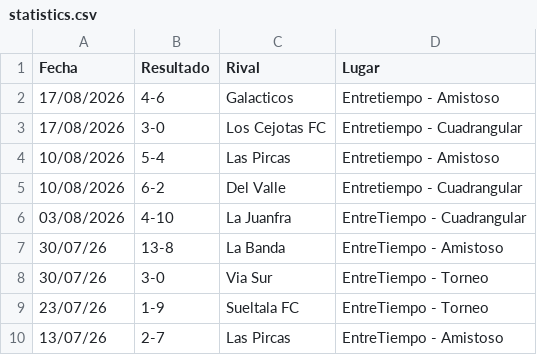
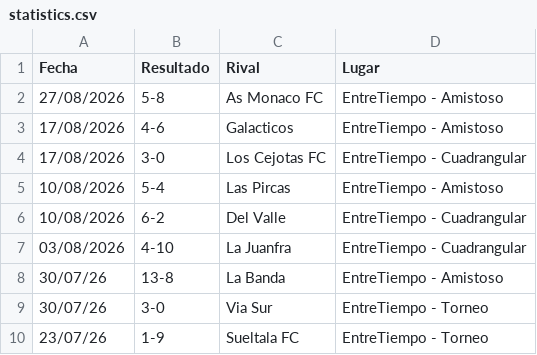
Before and after one commit to hescalag-web/barbarosfc, a CSV file: docs/statistics.csv, drawn as a sheet; only a part is shown; the shorter side is filled out with more unchanged rows.

Commit message:
amistoso jueves 27 agosto

```diff
--- a/docs/statistics.csv
+++ b/docs/statistics.csv
@@ -1,6 +1,7 @@
 Fecha,Resultado,Rival,Lugar
-17/08/2026,4-6,Galacticos, Entretiempo - Amistoso
-17/08/2026,3-0,Los Cejotas FC,Entretiempo - Cuadrangular
-10/08/2026,5-4,Las Pircas,Entretiempo - Amistoso
-10/08/2026,6-2,Del Valle,Entretiempo - Cuadrangular
+27/08/2026,5-8,As Monaco FC, EntreTiempo - Amistoso
+17/08/2026,4-6,Galacticos, EntreTiempo - Amistoso
+17/08/2026,3-0,Los Cejotas FC,EntreTiempo - Cuadrangular
+10/08/2026,5-4,Las Pircas,EntreTiempo - Amistoso
+10/08/2026,6-2,Del Valle,EntreTiempo - Cuadrangular
 03/08/2026,4-10,La Juanfra,EntreTiempo - Cuadrangular
```
Also changed, not shown: docs/statistics_scorer.csv.
